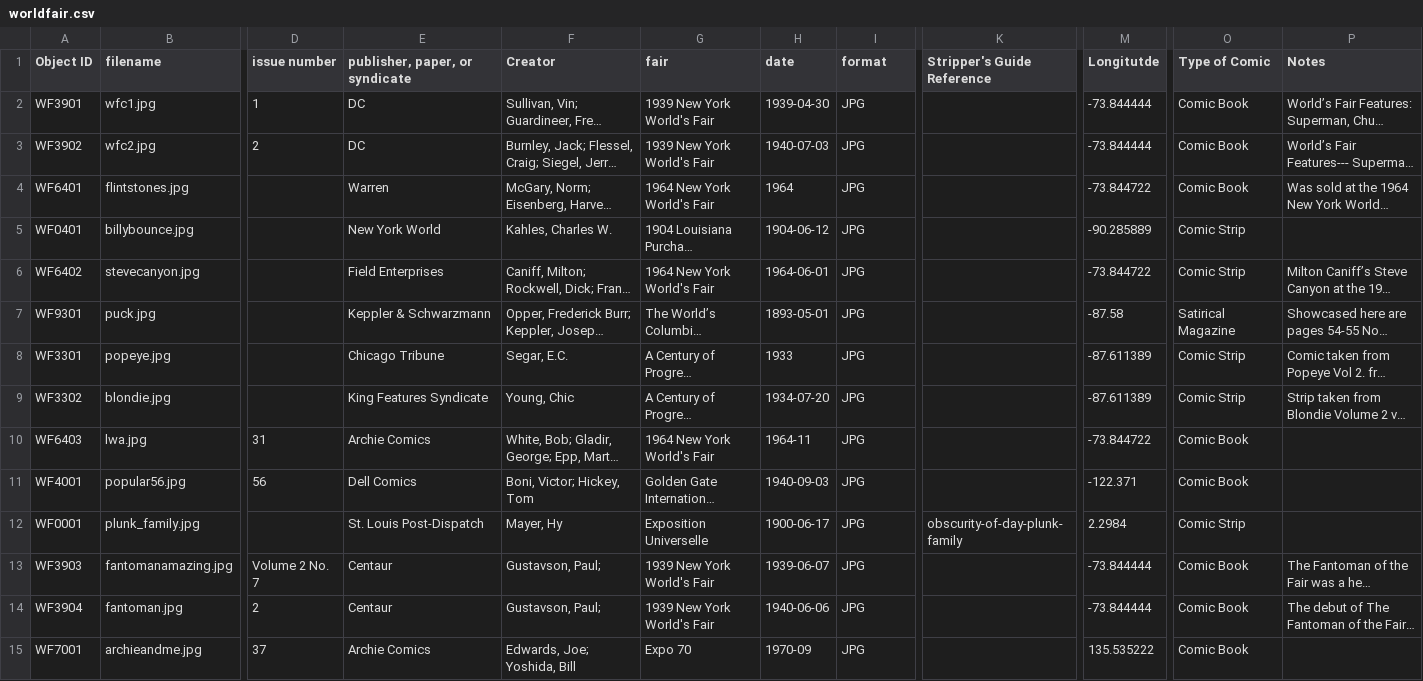
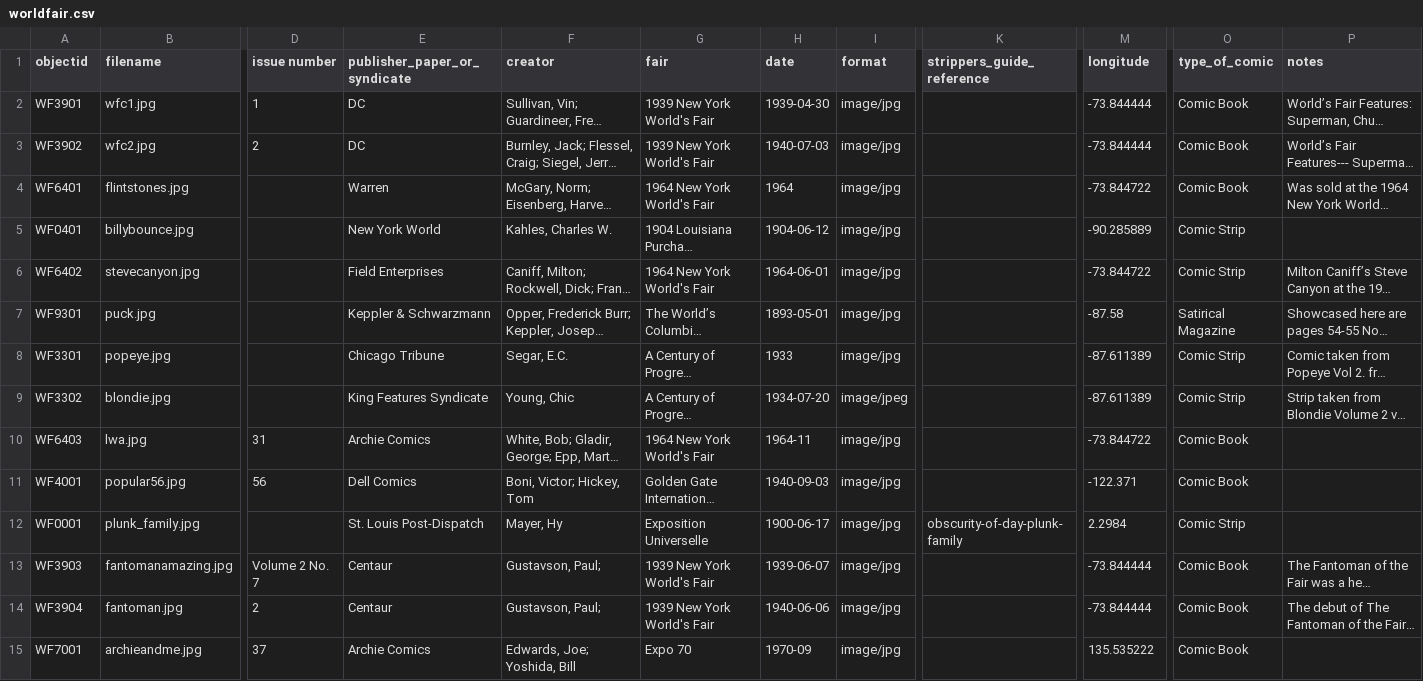
Before and after one commit to kjspies/worldsfaircomics, a CSV file: _data/worldfair.csv, drawn as a sheet; only a part is shown, gaps mark what is left out; long unchanged cells end in …; the diff covers the shown part only; the diff names each change by its address in the sheet, - before the commit and + after, or states it on an @@ line.

Commit message:
Add files via upload

```diff
--- a/_data/worldfair.csv
+++ b/_data/worldfair.csv
-A1: Object ID
+A1: objectid
-E1: publisher, paper, or syndicate
+E1: publisher_paper_or_syndicate
-F1: Creator
+F1: creator
-K1: Stripper's Guide Reference
+K1: strippers_guide_reference
-M1: Longitutde
+M1: longitude
-O1: Type of Comic
+O1: type_of_comic
-P1: Notes
+P1: notes
-I2:I8 (format): JPG
+I2:I8 (format): image/jpg
-I9 (format): JPG
+I9 (format): image/jpeg
-I10:I15 (format): JPG
+I10:I15 (format): image/jpg
```
Also changed, not shown: 15 edited cells elsewhere in this file.
